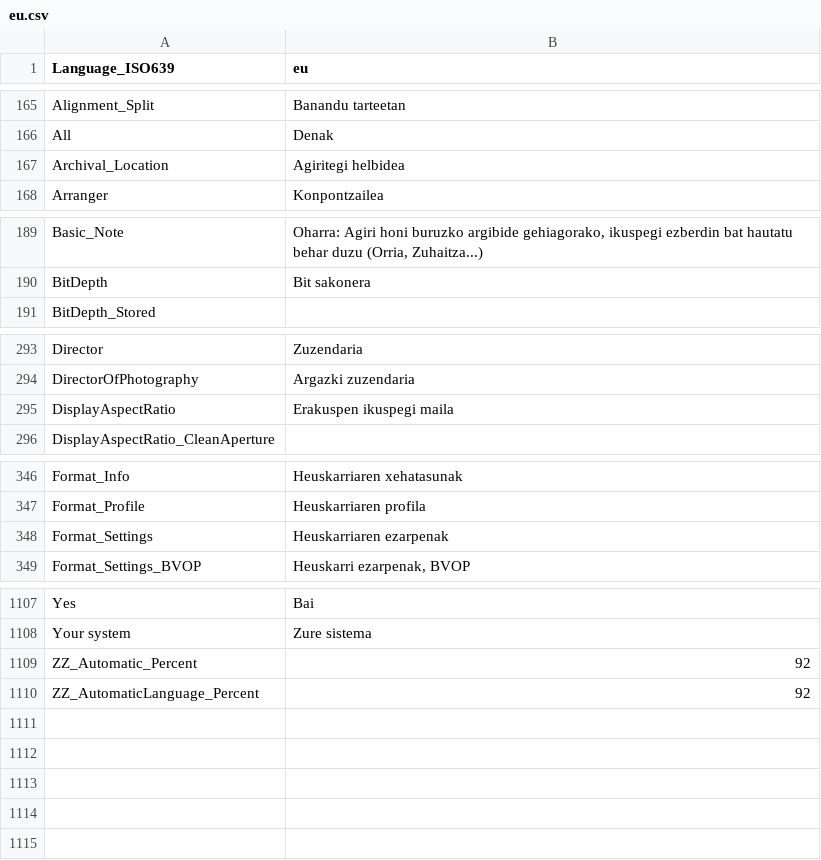
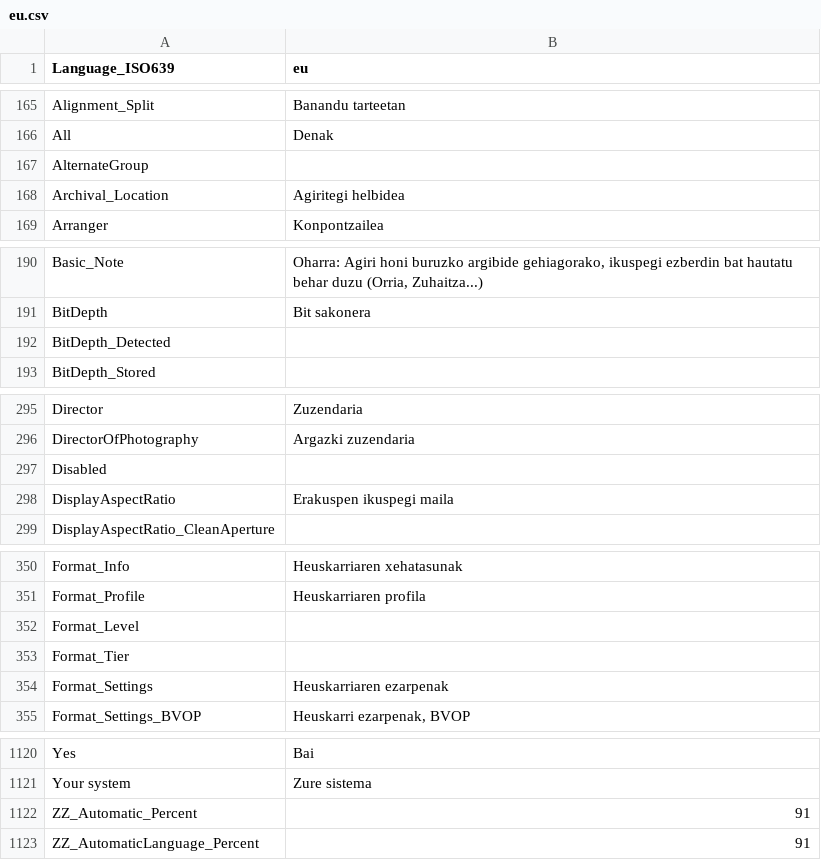
Before and after one commit to MediaPlayerClassic/mpc-be, a CSV file: trunk/src/ExtLib/MediaInfo/Language/eu.csv, drawn as a sheet; only a part is shown, gaps mark what is left out; the diff covers the shown part only.

```diff
--- a/trunk/src/ExtLib/MediaInfo/Language/eu.csv
+++ b/trunk/src/ExtLib/MediaInfo/Language/eu.csv
@@ -166,2 +166,3 @@ Alignment_Split;Banandu tarteetan
 All;Denak
+AlternateGroup;
 Archival_Location;Agiritegi helbidea
@@ -190,2 +191,3 @@ Basic_Note;Oharra: Agiri honi buruzko argibide gehiagorako, ikuspegi ezberdin ba
 BitDepth;Bit sakonera
+BitDepth_Detected;
 BitDepth_Stored;
@@ -294,2 +296,3 @@ Director;Zuzendaria
 DirectorOfPhotography;Argazki zuzendaria
+Disabled;
 DisplayAspectRatio;Erakuspen ikuspegi maila
@@ -347,2 +351,4 @@ Format_Info;Heuskarriaren xehatasunak
 Format_Profile;Heuskarriaren profila
+Format_Level;
+Format_Tier;
 Format_Settings;Heuskarriaren ezarpenak
@@ -1108,3 +1121,3 @@ Yes;Bai
 Your system;Zure sistema
-ZZ_Automatic_Percent;92
-ZZ_AutomaticLanguage_Percent;92
+ZZ_Automatic_Percent;91
+ZZ_AutomaticLanguage_Percent;91
```
Also changed, not shown: 8 added rows and 1 moved row elsewhere in this file, trunk/src/ExtLib/MediaInfo/Language/be.csv, trunk/src/ExtLib/MediaInfo/Language/cs.csv, 47 other files.
